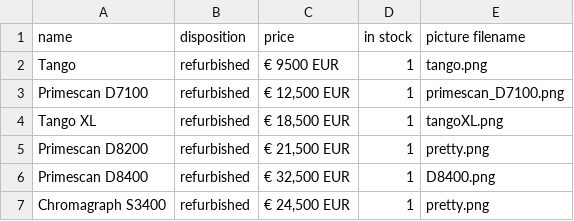
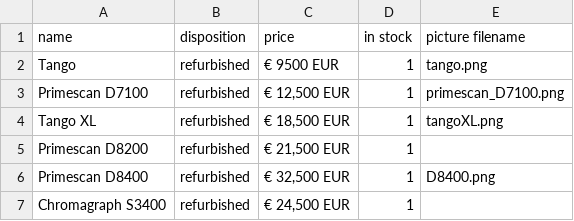
Before and after one commit to SupaFuzz/hudsaonGrafik, a CSV file: data/product_inventory.csv, drawn as a sheet.

```diff
--- a/data/product_inventory.csv
+++ b/data/product_inventory.csv
@@ -4,4 +4,4 @@
 "Tango XL","refurbished","€ 18,500 EUR",1,"tangoXL.png"
-"Primescan D8200","refurbished","€ 21,500 EUR",1,"pretty.png"
+"Primescan D8200","refurbished","€ 21,500 EUR",1,
 "Primescan D8400","refurbished"," € 32,500 EUR",1,"D8400.png"
-"Chromagraph S3400","refurbished"," € 24,500 EUR",1,"pretty.png"
+"Chromagraph S3400","refurbished"," € 24,500 EUR",1,
```
Also changed, not shown: 2 other files.
